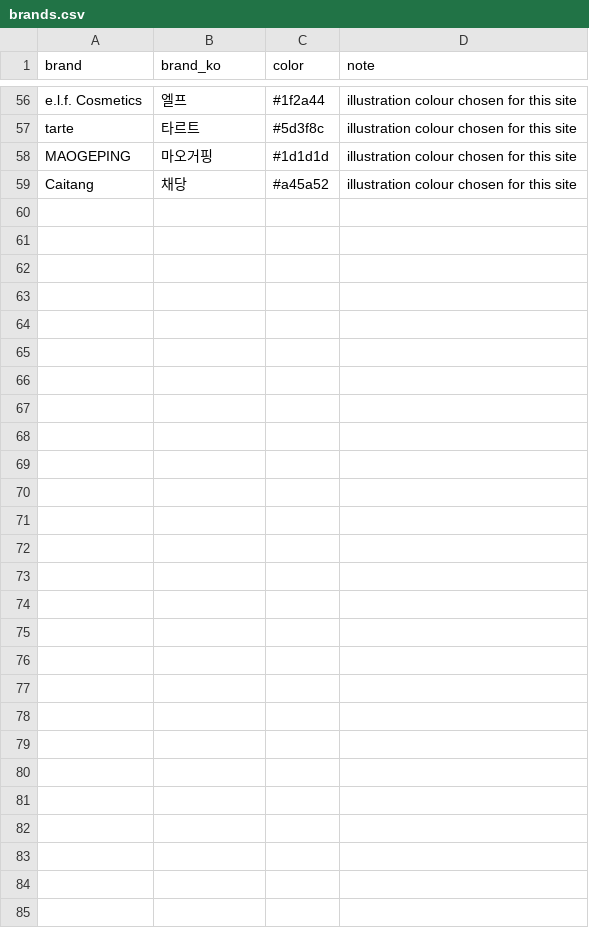
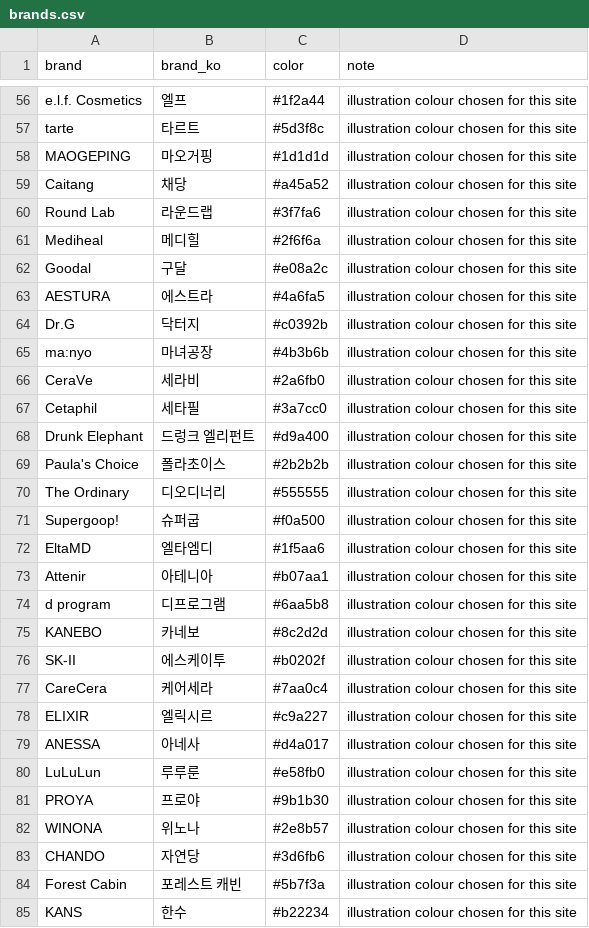
Before and after one commit to kilsas/beauty-bridge-6, a CSV file: data/real/brands.csv, drawn as a sheet; only a part is shown, gaps mark what is left out; the diff names each change by its address in the sheet, - before the commit and + after, or states it on an @@ line.

```diff
--- a/data/real/brands.csv
+++ b/data/real/brands.csv
+row 60: Round Lab | 라운드랩 | #3f7fa6 | illustration colour chosen for this site
+row 61: Mediheal | 메디힐 | #2f6f6a | illustration colour chosen for this site
+row 62: Goodal | 구달 | #e08a2c | illustration colour chosen for this site
+row 63: AESTURA | 에스트라 | #4a6fa5 | illustration colour chosen for this site
+row 64: Dr.G | 닥터지 | #c0392b | illustration colour chosen for this site
+row 65: ma:nyo | 마녀공장 | #4b3b6b | illustration colour chosen for this site
+row 66: CeraVe | 세라비 | #2a6fb0 | illustration colour chosen for this site
+row 67: Cetaphil | 세타필 | #3a7cc0 | illustration colour chosen for this site
+row 68: Drunk Elephant | 드렁크 엘리펀트 | #d9a400 | illustration colour chosen for this site
+row 69: Paula's Choice | 폴라초이스 | #2b2b2b | illustration colour chosen for this site
+row 70: The Ordinary | 디오디너리 | #555555 | illustration colour chosen for this site
+row 71: Supergoop! | 슈퍼굽 | #f0a500 | illustration colour chosen for this site
+row 72: EltaMD | 엘타엠디 | #1f5aa6 | illustration colour chosen for this site
+row 73: Attenir | 아테니아 | #b07aa1 | illustration colour chosen for this site
+row 74: d program | 디프로그램 | #6aa5b8 | illustration colour chosen for this site
+row 75: KANEBO | 카네보 | #8c2d2d | illustration colour chosen for this site
+row 76: SK-II | 에스케이투 | #b0202f | illustration colour chosen for this site
+row 77: CareCera | 케어세라 | #7aa0c4 | illustration colour chosen for this site
+row 78: ELIXIR | 엘릭시르 | #c9a227 | illustration colour chosen for this site
+row 79: ANESSA | 아네사 | #d4a017 | illustration colour chosen for this site
+row 80: LuLuLun | 루루룬 | #e58fb0 | illustration colour chosen for this site
+row 81: PROYA | 프로야 | #9b1b30 | illustration colour chosen for this site
+row 82: WINONA | 위노나 | #2e8b57 | illustration colour chosen for this site
+row 83: CHANDO | 자연당 | #3d6fb6 | illustration colour chosen for this site
+row 84: Forest Cabin | 포레스트 캐빈 | #5b7f3a | illustration colour chosen for this site
+row 85: KANS | 한수 | #b22234 | illustration colour chosen for this site
```
Also changed, not shown: data/demo/products.csv, data/real/brand_sites.csv, 12 other files.
